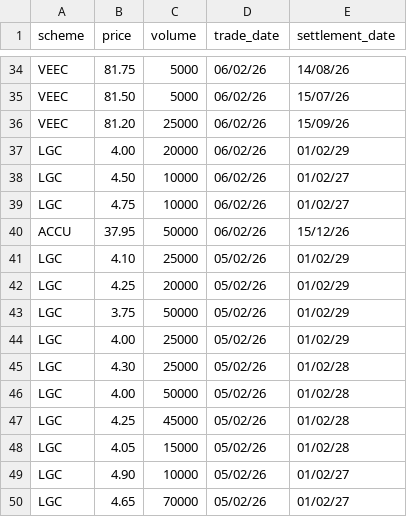
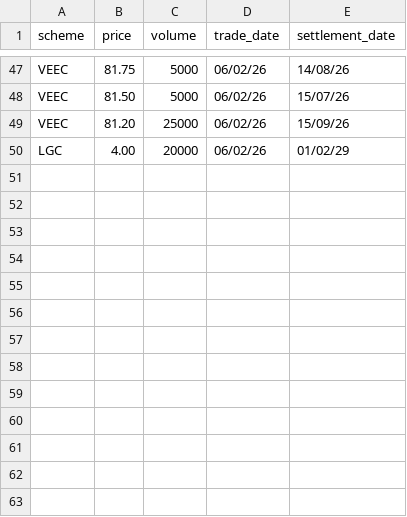
Before and after one commit to nwbort/lgc-forward-prices, a CSV file: forward_trades.csv, drawn as a sheet; only a part is shown, gaps mark what is left out; the diff covers the shown part only.

```diff
--- a/forward_trades.csv
+++ b/forward_trades.csv
@@ -37,14 +50 @@ VEEC,81.20,25000,06/02/26,15/09/26
 LGC,4.00,20000,06/02/26,01/02/29
-LGC,4.50,10000,06/02/26,01/02/27
-LGC,4.75,10000,06/02/26,01/02/27
-ACCU,37.95,50000,06/02/26,15/12/26
-LGC,4.10,25000,05/02/26,01/02/29
-LGC,4.25,20000,05/02/26,01/02/29
-LGC,3.75,50000,05/02/26,01/02/29
-LGC,4.00,25000,05/02/26,01/02/29
-LGC,4.30,25000,05/02/26,01/02/28
-LGC,4.00,50000,05/02/26,01/02/28
-LGC,4.25,45000,05/02/26,01/02/28
-LGC,4.05,15000,05/02/26,01/02/28
-LGC,4.90,10000,05/02/26,01/02/27
-LGC,4.65,70000,05/02/26,01/02/27
```
Also changed, not shown: 13 added rows elsewhere in this file, spot_trades.csv.
